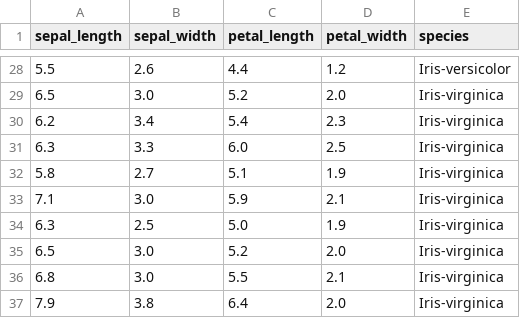
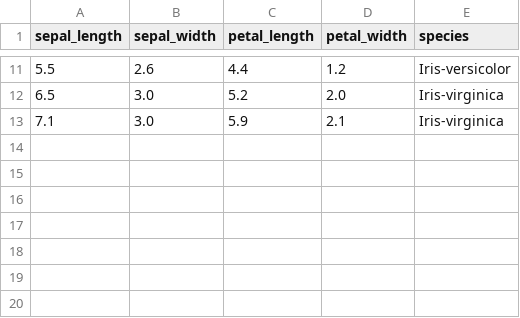
Before and after one commit to github4vish/ml-go, a CSV file: iris.csv, drawn as a sheet; only a part is shown, gaps mark what is left out; the diff covers the shown part only; the diff names each change by its address in the sheet, - before the commit and + after, or states it on an @@ line.

```diff
--- a/iris.csv
+++ b/iris.csv
-row 30: 6.2 | 3.4 | 5.4 | 2.3 | Iris-virginica
-row 31: 6.3 | 3.3 | 6.0 | 2.5 | Iris-virginica
-row 32: 5.8 | 2.7 | 5.1 | 1.9 | Iris-virginica
-row 34: 6.3 | 2.5 | 5.0 | 1.9 | Iris-virginica
-row 35: 6.5 | 3.0 | 5.2 | 2.0 | Iris-virginica
-row 36: 6.8 | 3.0 | 5.5 | 2.1 | Iris-virginica
-row 37: 7.9 | 3.8 | 6.4 | 2.0 | Iris-virginica
```
Also changed, not shown: 17 removed rows elsewhere in this file, 19 other files.
